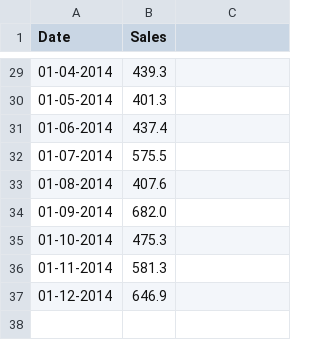
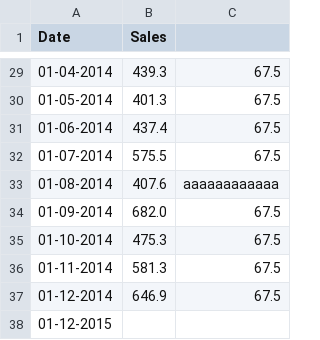
Before and after one commit to andrea-tonello/ProgrammingLab, a CSV file: shampoo_sales.csv, drawn as a sheet; only a part is shown, gaps mark what is left out; the diff covers the shown part only.

```diff
--- a/shampoo_sales.csv
+++ b/shampoo_sales.csv
@@ -29,9 +29,10 @@ Date,Sales
-01-04-2014,439.3
-01-05-2014,401.3
-01-06-2014,437.4
-01-07-2014,575.5
-01-08-2014,407.6
-01-09-2014,682.0
-01-10-2014,475.3
-01-11-2014,581.3
-01-12-2014,646.9
+01-04-2014,439.3,67.5
+01-05-2014,401.3,67.5
+01-06-2014,437.4,67.5
+01-07-2014,575.5,67.5
+01-08-2014,407.6,aaaaaaaaaaaa
+01-09-2014,682.0,67.5
+01-10-2014,475.3,67.5
+01-11-2014,581.3,67.5
+01-12-2014,646.9,67.5
+01-12-2015
```
Also changed, not shown: 26 edited cells elsewhere in this file, 11 other files.
